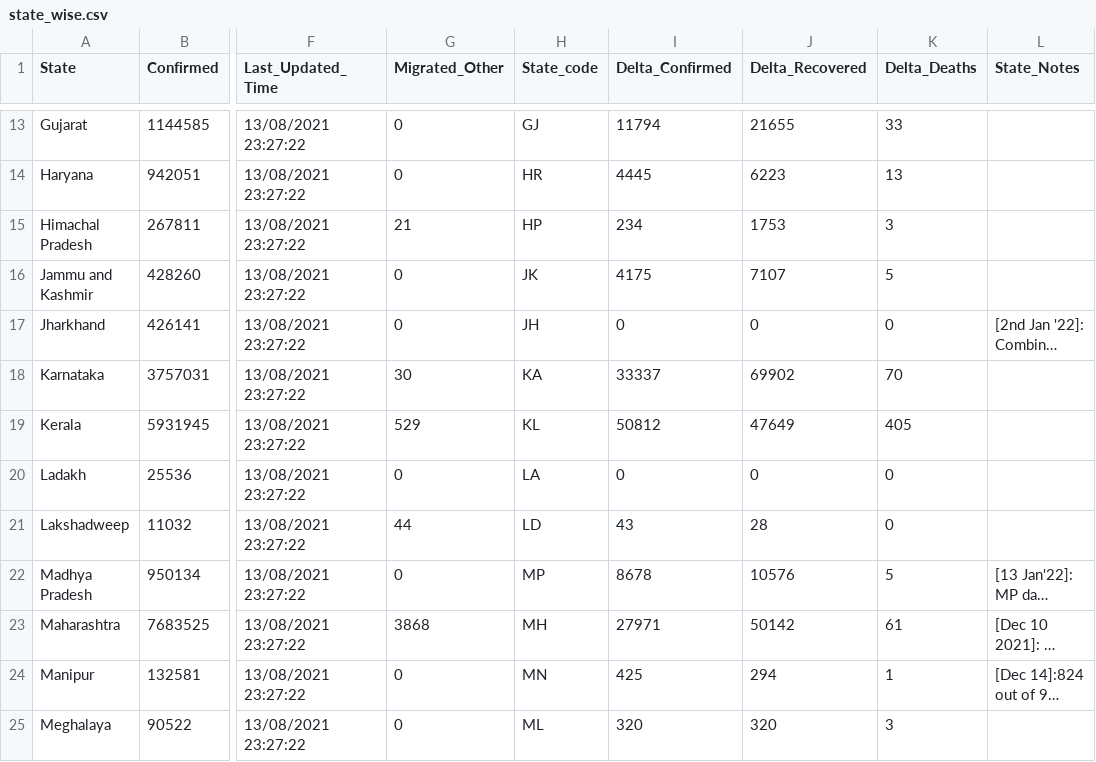
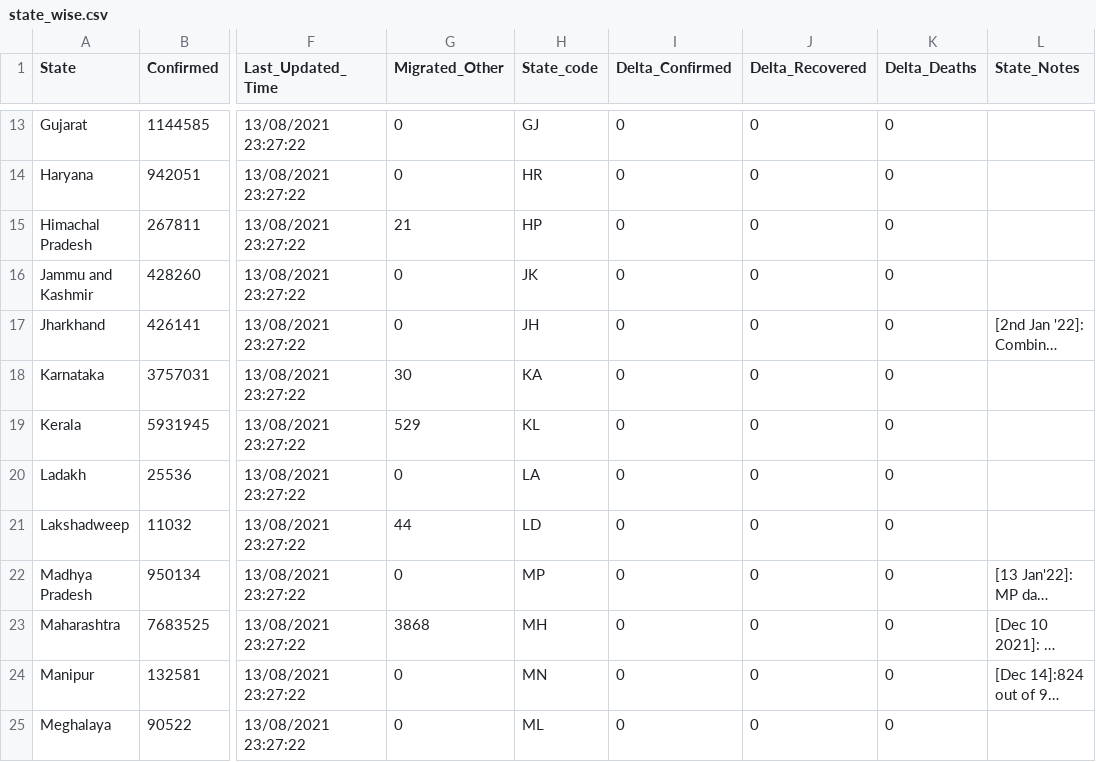
Before and after one commit to abhiramr/covid19bharat_data, a CSV file: csv/latest/state_wise.csv, drawn as a sheet; only a part is shown, gaps mark what is left out; long unchanged cells end in …; the diff covers the shown part only; the diff names each change by its address in the sheet, - before the commit and + after, or states it on an @@ line.

```diff
--- a/csv/latest/state_wise.csv
+++ b/csv/latest/state_wise.csv
-I13 (Delta_Confirmed): 11794
+I13 (Delta_Confirmed): 0
-J13 (Delta_Recovered): 21655
+J13 (Delta_Recovered): 0
-K13 (Delta_Deaths): 33
+K13 (Delta_Deaths): 0
-I14 (Delta_Confirmed): 4445
+I14 (Delta_Confirmed): 0
-J14 (Delta_Recovered): 6223
+J14 (Delta_Recovered): 0
-K14 (Delta_Deaths): 13
+K14 (Delta_Deaths): 0
-I15 (Delta_Confirmed): 234
+I15 (Delta_Confirmed): 0
-J15 (Delta_Recovered): 1753
+J15 (Delta_Recovered): 0
-K15 (Delta_Deaths): 3
+K15 (Delta_Deaths): 0
-I16 (Delta_Confirmed): 4175
+I16 (Delta_Confirmed): 0
-J16 (Delta_Recovered): 7107
+J16 (Delta_Recovered): 0
-K16 (Delta_Deaths): 5
+K16 (Delta_Deaths): 0
-I18 (Delta_Confirmed): 33337
+I18 (Delta_Confirmed): 0
-J18 (Delta_Recovered): 69902
+J18 (Delta_Recovered): 0
-K18 (Delta_Deaths): 70
+K18 (Delta_Deaths): 0
-I19 (Delta_Confirmed): 50812
+I19 (Delta_Confirmed): 0
-J19 (Delta_Recovered): 47649
+J19 (Delta_Recovered): 0
-K19 (Delta_Deaths): 405
+K19 (Delta_Deaths): 0
-I21 (Delta_Confirmed): 43
+I21 (Delta_Confirmed): 0
-J21 (Delta_Recovered): 28
+J21 (Delta_Recovered): 0
-I22 (Delta_Confirmed): 8678
+I22 (Delta_Confirmed): 0
-J22 (Delta_Recovered): 10576
+J22 (Delta_Recovered): 0
-K22 (Delta_Deaths): 5
+K22 (Delta_Deaths): 0
-I23 (Delta_Confirmed): 27971
+I23 (Delta_Confirmed): 0
-J23 (Delta_Recovered): 50142
+J23 (Delta_Recovered): 0
-K23 (Delta_Deaths): 61
+K23 (Delta_Deaths): 0
-I24 (Delta_Confirmed): 425
+I24 (Delta_Confirmed): 0
-J24 (Delta_Recovered): 294
+J24 (Delta_Recovered): 0
-K24 (Delta_Deaths): 1
+K24 (Delta_Deaths): 0
-I25 (Delta_Confirmed): 320
+I25 (Delta_Confirmed): 0
-J25 (Delta_Recovered): 320
+J25 (Delta_Recovered): 0
-K25 (Delta_Deaths): 3
+K25 (Delta_Deaths): 0
```
Also changed, not shown: 66 edited cells elsewhere in this file.
